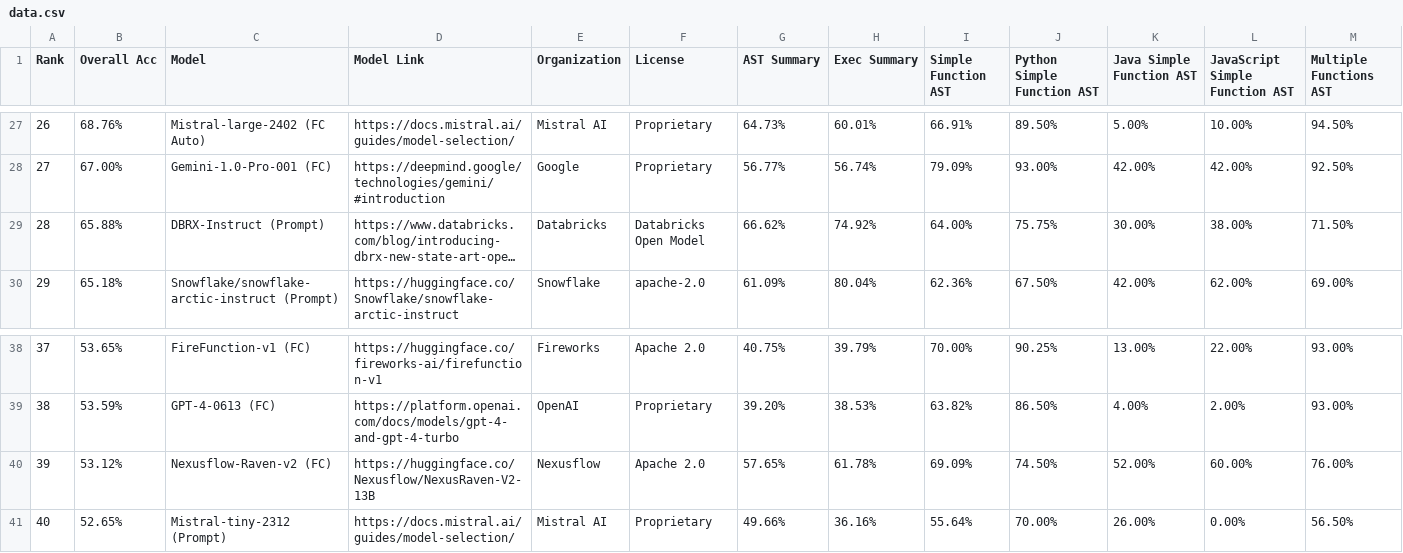
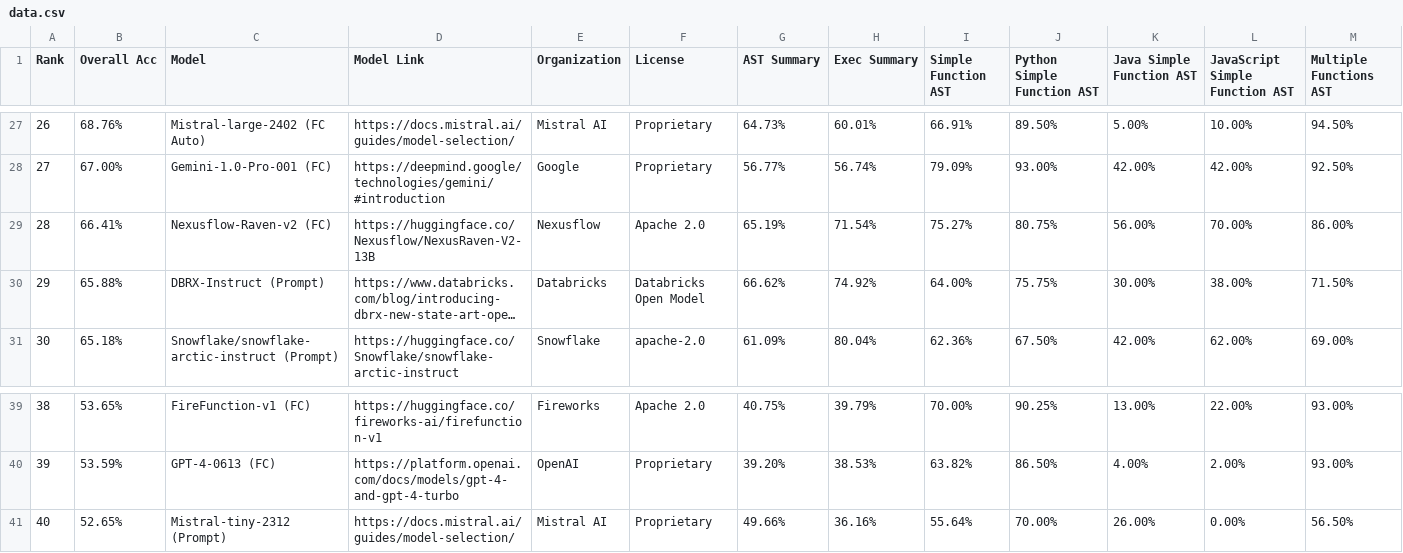
Before and after one commit to ShishirPatil/gorilla, a CSV file: data.csv, drawn as a sheet; only a part is shown, gaps mark what is left out; long unchanged cells end in …; removed rows and columns are numbered as before the commit, all else as after; rows hold the shown columns only; the diff names each change by its address in the sheet, - before the commit and + after, or states it on an @@ line.

Commit message:
update data.csv

```diff
--- a/data.csv
+++ b/data.csv
+row 29: 28 | 66.41% | Nexusflow-Raven-v2 (FC) | https://huggingface.co/Nexusflow/NexusRaven-V2-13B | Nexusflow | Apache 2.0 | 65.19% | 71.54% | 75.27% | 80.75% | 56.00% | 70.00% | 86.00%
@@ column A (Rank) renumbered between rows 30 and 40 @@
-row 40: 39 | 53.12% | Nexusflow-Raven-v2 (FC) | https://huggingface.co/Nexusflow/NexusRaven-V2-13B | Nexusflow | Apache 2.0 | 57.65% | 61.78% | 69.09% | 74.50% | 52.00% | 60.00% | 76.00%
```
